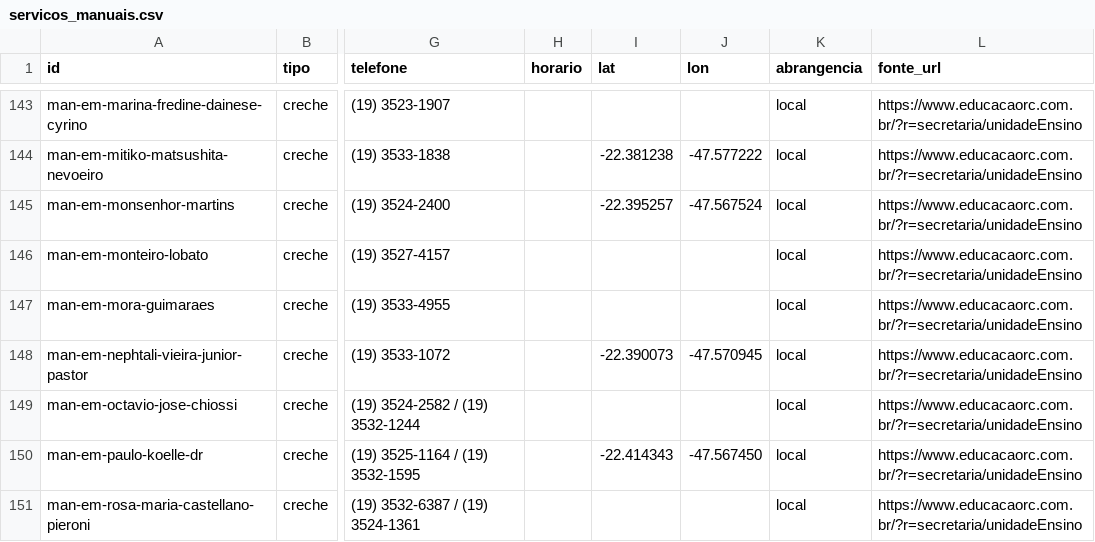
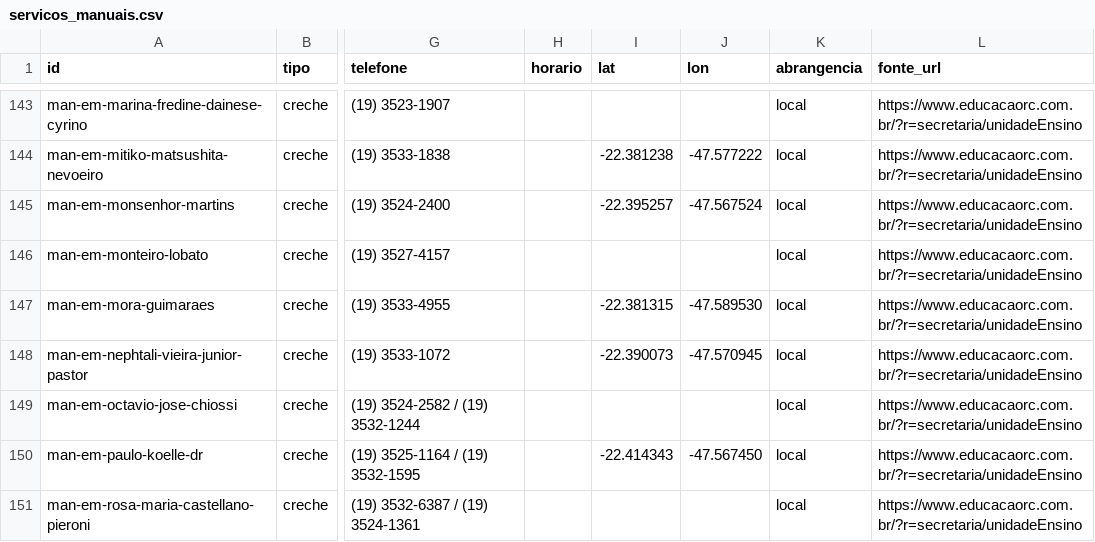
Before and after one commit to vladimirsejas/MISM3, a CSV file: catalogo/servicos_manuais.csv, drawn as a sheet; only a part is shown, gaps mark what is left out; the diff covers the shown part only; the diff names each change by its address in the sheet, - before the commit and + after, or states it on an @@ line.

```diff
--- a/catalogo/servicos_manuais.csv
+++ b/catalogo/servicos_manuais.csv
-I147 (lat): (empty)
+I147 (lat): -22.381315
-J147 (lon): (empty)
+J147 (lon): -47.589530
```
Also changed, not shown: 16 edited cells elsewhere in this file, catalogo/localizacao_registro.csv, 3 other files.
